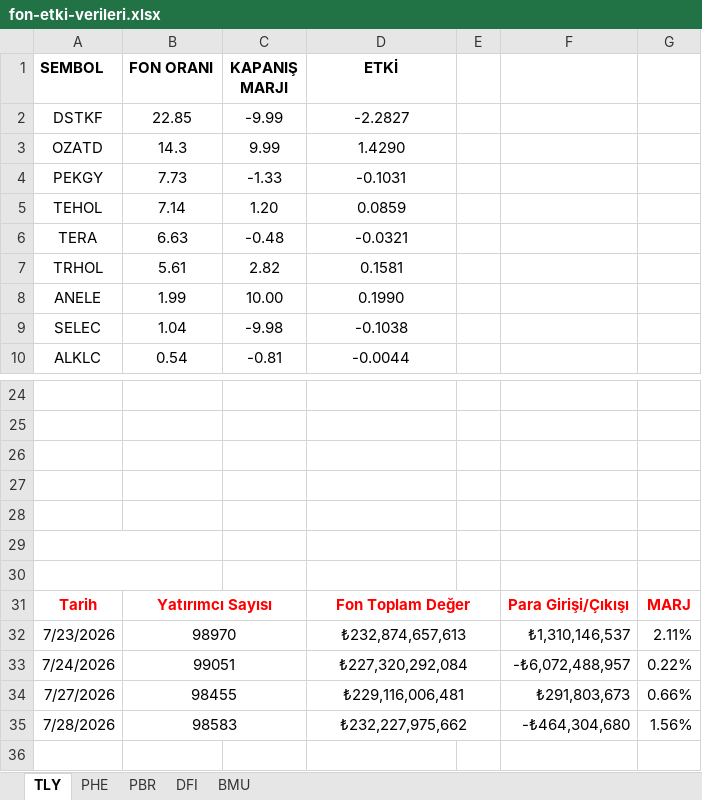
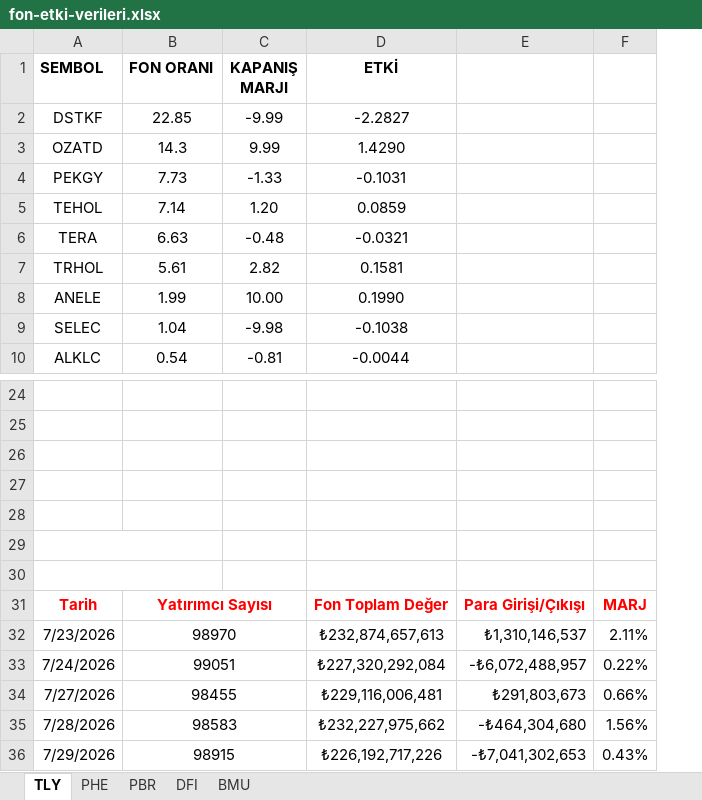
Before and after one commit to Ermana39/hoca-ile-borsa, an Excel workbook: app/fonlar/etki-analizi/_data/fon-etki-verileri.xlsx, sheet TLY, drawn as a sheet; only a part is shown, gaps mark what is left out; values as stored, in another font and other column widths than the file's, no borders; removed rows and columns are numbered as before the commit, all else as after; the diff names each change by its address in the sheet, - before the commit and + after, or states it on an @@ line.

```diff
--- a/app/fonlar/etki-analizi/_data/fon-etki-verileri.xlsx (sheet TLY)
+++ b/app/fonlar/etki-analizi/_data/fon-etki-verileri.xlsx (sheet TLY)
-column E, empty
-D31:E31 merged
-D32:E32 merged
-D33:E33 merged
-D34:E34 merged
-D35:E35 merged
+row 36: 7/29/2026 | 98915 |  | ₺226,192,717,226 | -₺7,041,302,653 | 0.43%
```
Also changed, not shown: sheet PHE, sheet DFI, sheet PBR, sheet BMU, app/fonlar/getiri/menkul-kiymet-yatirim-fonlari/data/menkul-kiymet-yatirim-fonlari-getiri.xlsx, app/fonlar/tarihsel-veriler/menkul-kiymet-yatirim-fonlari/data/menkul-kiymet-yatirim-fonlari-tarihsel.xlsx, 3 other files.
